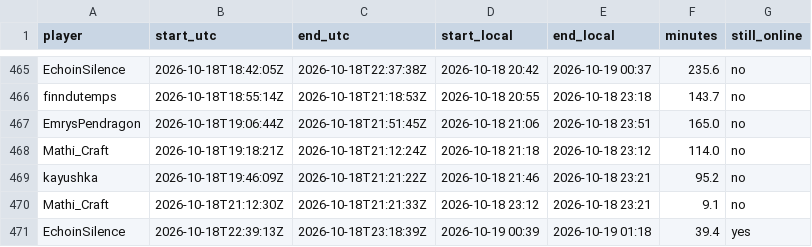
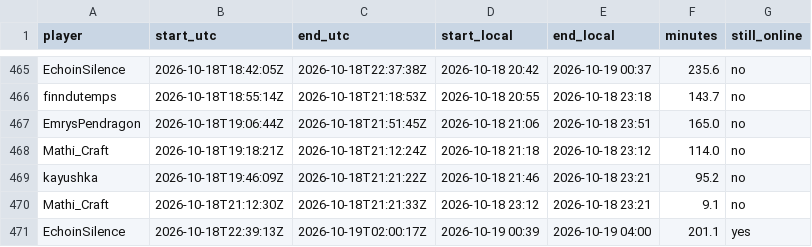
Before and after one commit to mathijsboogaert/Voxel, a CSV file: docs/data/voxel-sessions.csv, drawn as a sheet; only a part is shown, gaps mark what is left out.

```diff
--- a/docs/data/voxel-sessions.csv
+++ b/docs/data/voxel-sessions.csv
@@ -470,2 +470,2 @@ kayushka,2026-10-18T19:46:09Z,2026-10-18T21:21:22Z,2026-10-18 21:46,2026-10-18 2
 Mathi_Craft,2026-10-18T21:12:30Z,2026-10-18T21:21:33Z,2026-10-18 23:12,2026-10-18 23:21,9.1,no
-EchoinSilence,2026-10-18T22:39:13Z,2026-10-18T23:18:39Z,2026-10-19 00:39,2026-10-19 01:18,39.4,yes
+EchoinSilence,2026-10-18T22:39:13Z,2026-10-19T02:00:17Z,2026-10-19 00:39,2026-10-19 04:00,201.1,yes
```
Also changed, not shown: docs/data/voxel-hourly.csv, 1 other file.
